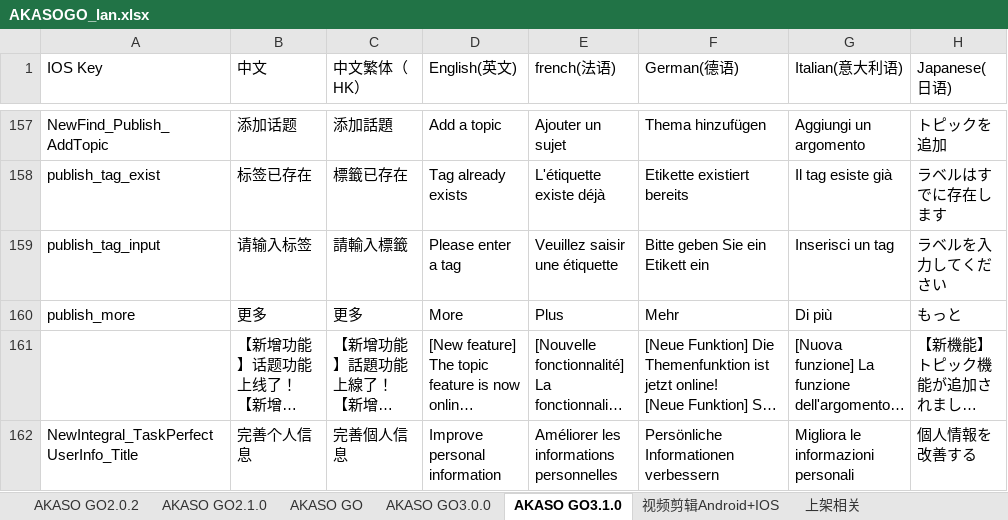
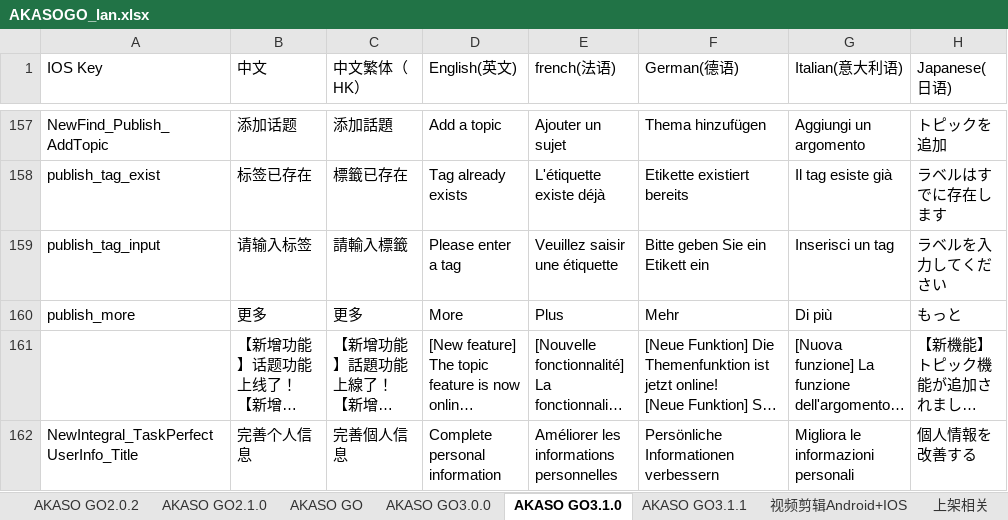
Before and after one commit to keroushe/Localizable-Language, an Excel workbook: iOS/excel2String/AKASOGO_lan.xlsx, sheet AKASO GO3.1.0, drawn as a sheet; only a part is shown, gaps mark what is left out; long unchanged cells end in …; values as stored, in another font and other column widths than the file's, no cell formats; the diff covers the shown part only; the diff names each change by its address in the sheet, - before the commit and + after, or states it on an @@ line.

```diff
--- a/iOS/excel2String/AKASOGO_lan.xlsx (sheet AKASO GO3.1.0)
+++ b/iOS/excel2String/AKASOGO_lan.xlsx (sheet AKASO GO3.1.0)
+sheet tab: AKASO GO3.1.1
-D162 (English(英文)): Improve personal information
+D162 (English(英文)): Complete personal information
```
Also changed, not shown: 5 edited cells elsewhere in this sheet, sheet AKASO GO3.0.0, sheet 视频剪辑Android+IOS, sheet 上架相关, sheet AKASO GO, sheet AKASO GO2.0.2, sheet AKASO GO2.1.0, cell formats, 4 other files.
